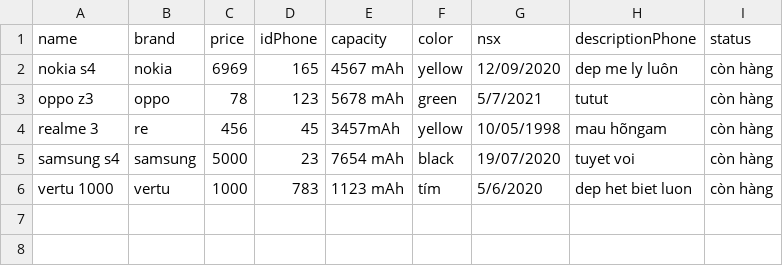
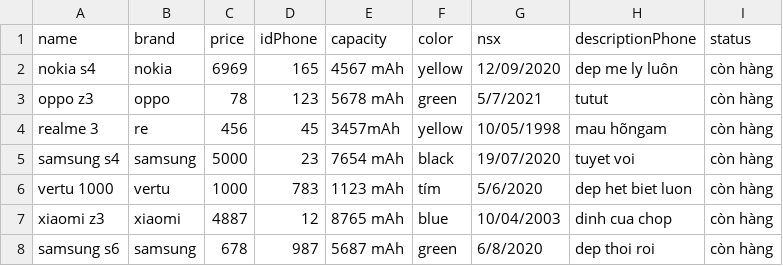
Before and after one commit to chienpro1605/castudy_modul2_quan_ly_dien_thoai, a CSV file: data.csv, drawn as a sheet.

```diff
--- a/data.csv
+++ b/data.csv
@@ -6 +6,3 @@ samsung s4,samsung,5000,23,7654 mAh,black,19/07/2020,tuyet voi,còn hàng
 vertu 1000,vertu,1000,783,1123 mAh,tím,5/6/2020,dep het biet luon,còn hàng
+xiaomi z3,xiaomi,4887,12,8765 mAh,blue,10/04/2003,dinh cua chop,còn hàng
+samsung s6,samsung,678,987,5687 mAh,green,6/8/2020,dep thoi roi,còn hàng
```
Also changed, not shown: 18 other files.
